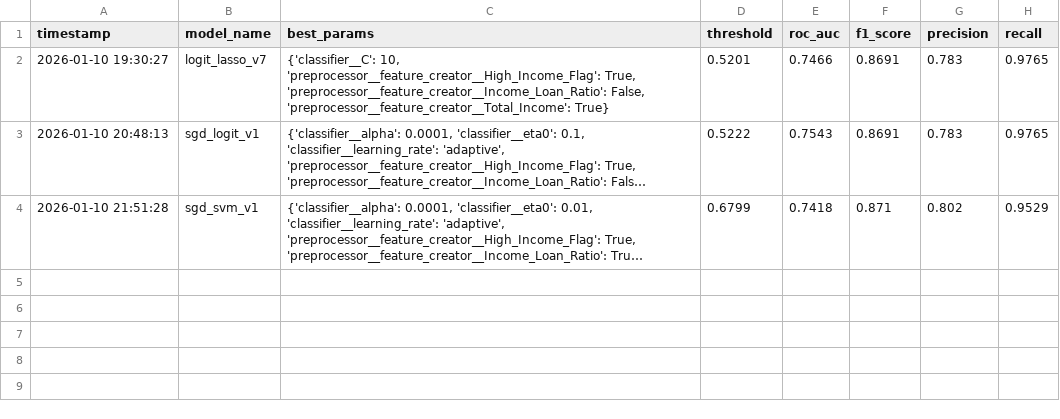
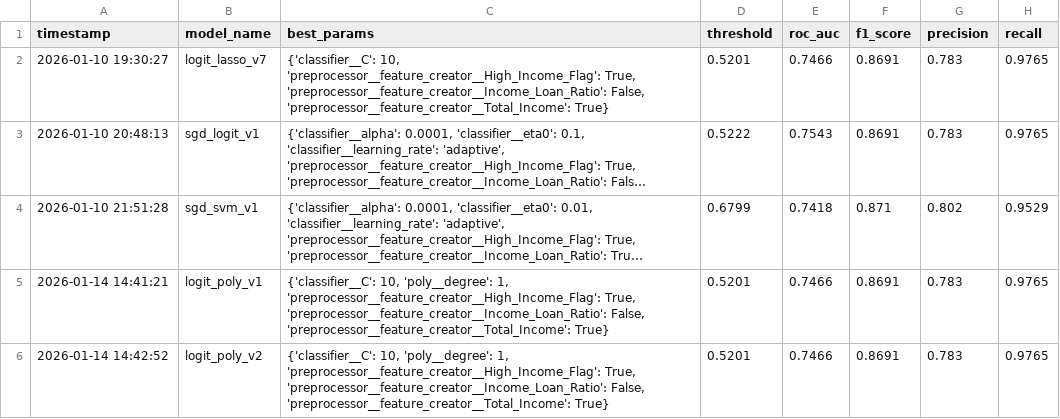
Before and after one commit to mendez-facundo/credit-scoring-loan-approval, a CSV file: outputs/experiment_log.csv, drawn as a sheet; long unchanged cells end in …; the diff names each change by its address in the sheet, - before the commit and + after, or states it on an @@ line.

Commit message:
Refactor: Modularize pipeline and add polynomial experiment
- Refactor main.py into training and evaluation pipelines for modularity.
- Add plot_learning_curve to evaluation.py for bias/variance diagnosis.
- Implement logit_poly_v2 (Degree 1 selected) confirming data linearity.

```diff
--- a/outputs/experiment_log.csv
+++ b/outputs/experiment_log.csv
+row 5: 2026-01-14 14:41:21 | logit_poly_v1 | {'classifier__C': 10, 'poly__degree': 1, 'preprocessor__feature_creator__High_Income_Flag': True, 'preprocessor__feature_creator__Income_Loan_Ratio': False, 'preprocessor__feature_creator__Total_Income': True} | 0.5201 | 0.7466 | 0.8691 | 0.783 | 0.9765
+row 6: 2026-01-14 14:42:52 | logit_poly_v2 | {'classifier__C': 10, 'poly__degree': 1, 'preprocessor__feature_creator__High_Income_Flag': True, 'preprocessor__feature_creator__Income_Loan_Ratio': False, 'preprocessor__feature_creator__Total_Income': True} | 0.5201 | 0.7466 | 0.8691 | 0.783 | 0.9765
```
Also changed, not shown: 4 other files.
